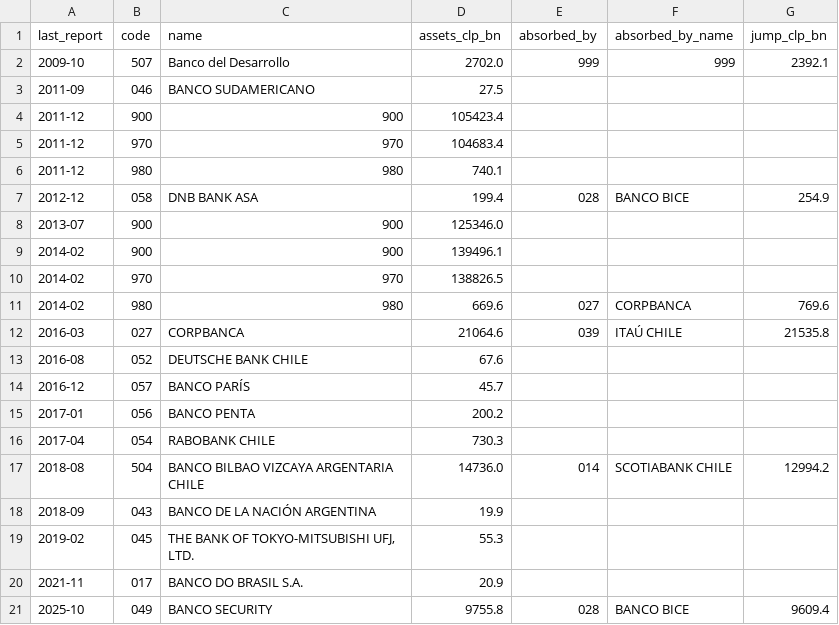
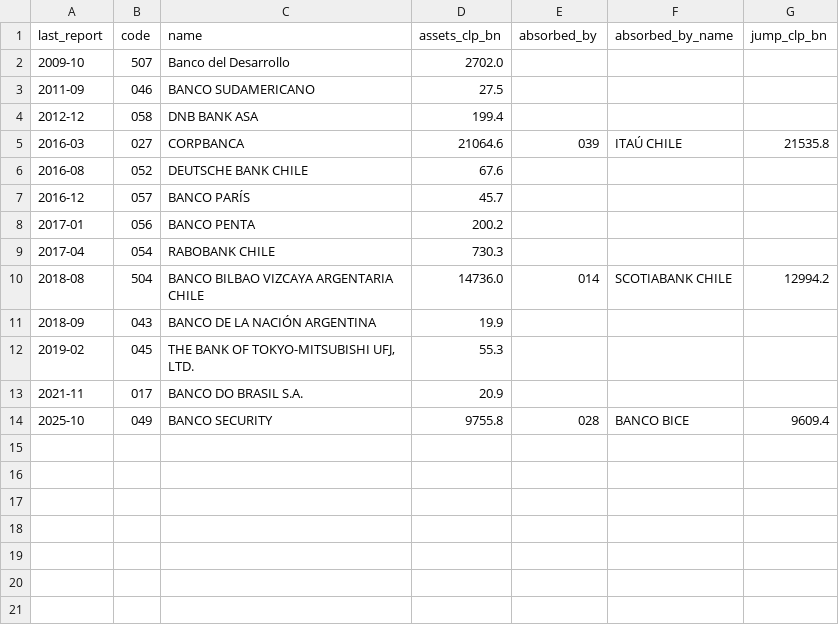
Before and after one commit to IgnacioMendozaRojas/chile-bank-liquidity, a CSV file: data/processed/mergers.csv, drawn as a sheet.

```diff
--- a/data/processed/mergers.csv
+++ b/data/processed/mergers.csv
@@ -1,12 +1,5 @@
 last_report,code,name,assets_clp_bn,absorbed_by,absorbed_by_name,jump_clp_bn
-2009-10,507,Banco del Desarrollo,2702.0,999,999,2392.1
+2009-10,507,Banco del Desarrollo,2702.0,,,
 2011-09,046,BANCO SUDAMERICANO,27.5,,,
-2011-12,900,900,105423.4,,,
-2011-12,970,970,104683.4,,,
-2011-12,980,980,740.1,,,
-2012-12,058,DNB BANK ASA,199.4,028,BANCO BICE,254.9
-2013-07,900,900,125346.0,,,
-2014-02,900,900,139496.1,,,
-2014-02,970,970,138826.5,,,
-2014-02,980,980,669.6,027,CORPBANCA,769.6
+2012-12,058,DNB BANK ASA,199.4,,,
 2016-03,027,CORPBANCA,21064.6,039,ITAÚ CHILE,21535.8
```
Also changed, not shown: data/processed/check_system_vs_bcch.csv, 6 other files.
